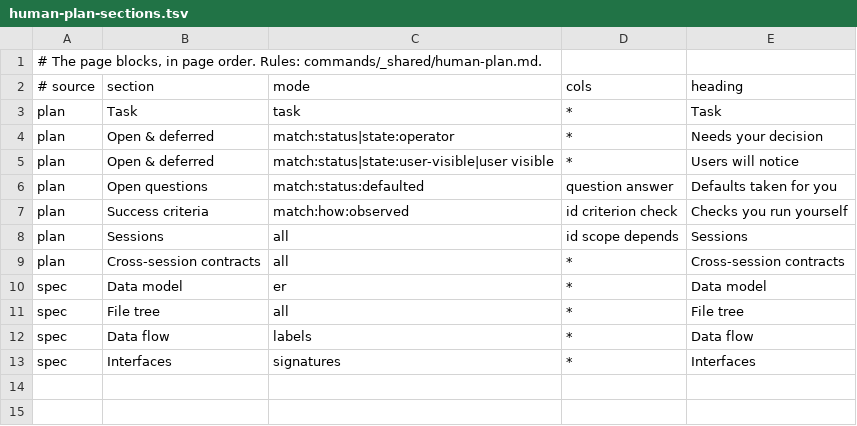
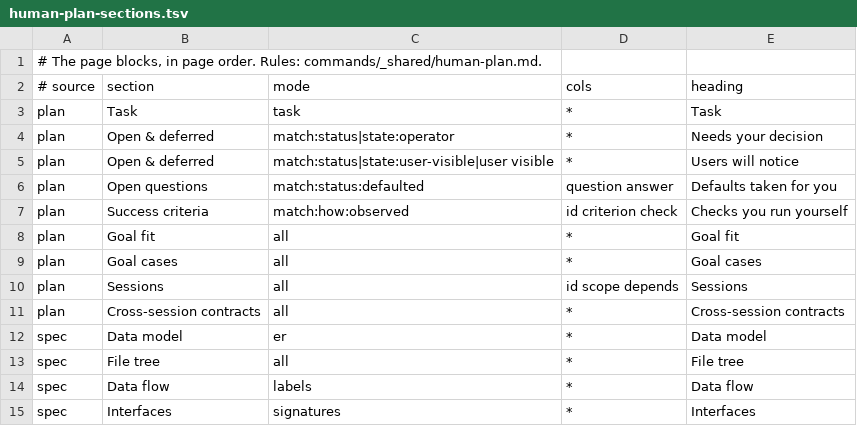
Before and after one commit to karoldabro/vault, a TSV file: templates/human-plan-sections.tsv, drawn as a sheet; the diff names each change by its address in the sheet, - before the commit and + after, or states it on an @@ line.

```diff
--- a/templates/human-plan-sections.tsv
+++ b/templates/human-plan-sections.tsv
+row 8: plan | Goal fit | all | * | Goal fit
+row 9: plan | Goal cases | all | * | Goal cases
```
Also changed, not shown: 45 other files.
